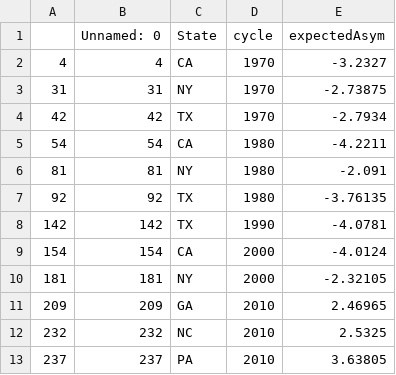
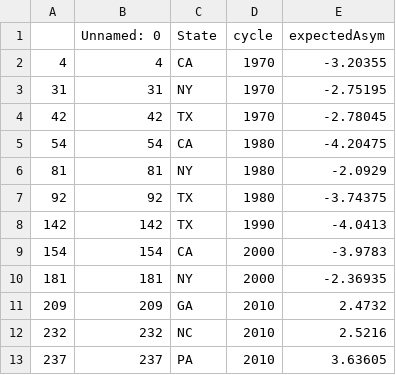
Before and after one commit to ColinMcAuliffe/UnburyTheLead, a CSV file: ELJ/Data/expSAsymLarge.csv, drawn as a sheet.

```diff
--- a/ELJ/Data/expSAsymLarge.csv
+++ b/ELJ/Data/expSAsymLarge.csv
@@ -1,13 +1,13 @@
 ,Unnamed: 0,State,cycle,expectedAsym
-4,4,CA,1970,-3.2327
-31,31,NY,1970,-2.73875
-42,42,TX,1970,-2.7934
-54,54,CA,1980,-4.2211
-81,81,NY,1980,-2.091
-92,92,TX,1980,-3.76135
-142,142,TX,1990,-4.0781
-154,154,CA,2000,-4.0124
-181,181,NY,2000,-2.32105
-209,209,GA,2010,2.46965
-232,232,NC,2010,2.5325
-237,237,PA,2010,3.63805
+4,4,CA,1970,-3.20355
+31,31,NY,1970,-2.75195
+42,42,TX,1970,-2.78045
+54,54,CA,1980,-4.20475
+81,81,NY,1980,-2.0929
+92,92,TX,1980,-3.74375
+142,142,TX,1990,-4.0413
+154,154,CA,2000,-3.9783
+181,181,NY,2000,-2.36935
+209,209,GA,2010,2.4732
+232,232,NC,2010,2.5216
+237,237,PA,2010,3.63605
```
Also changed, not shown: ELJ/Data/expAsym.csv, 15 other files.
